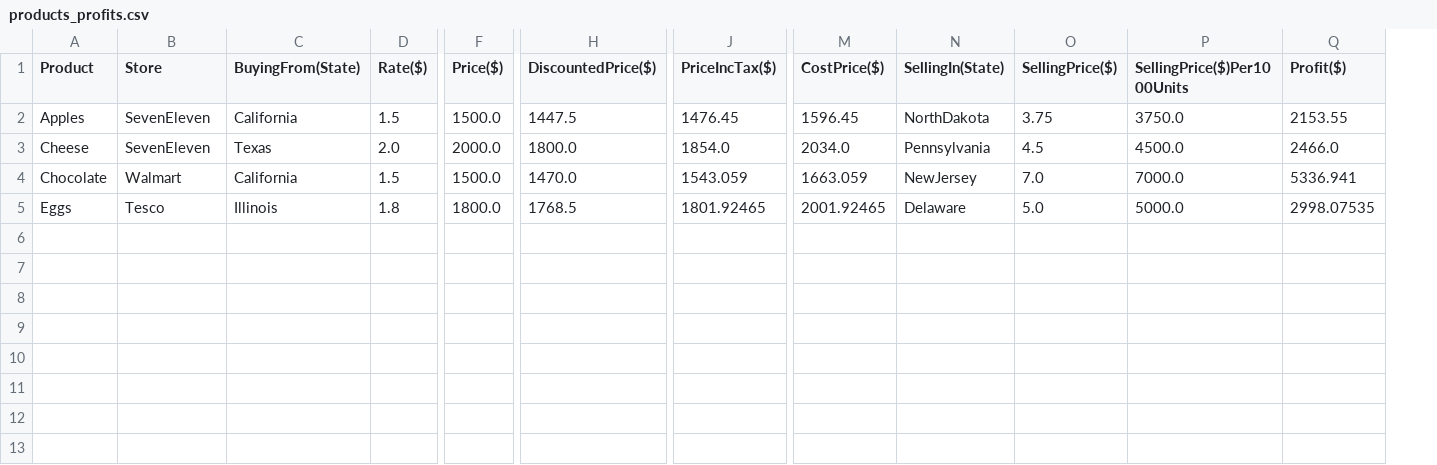
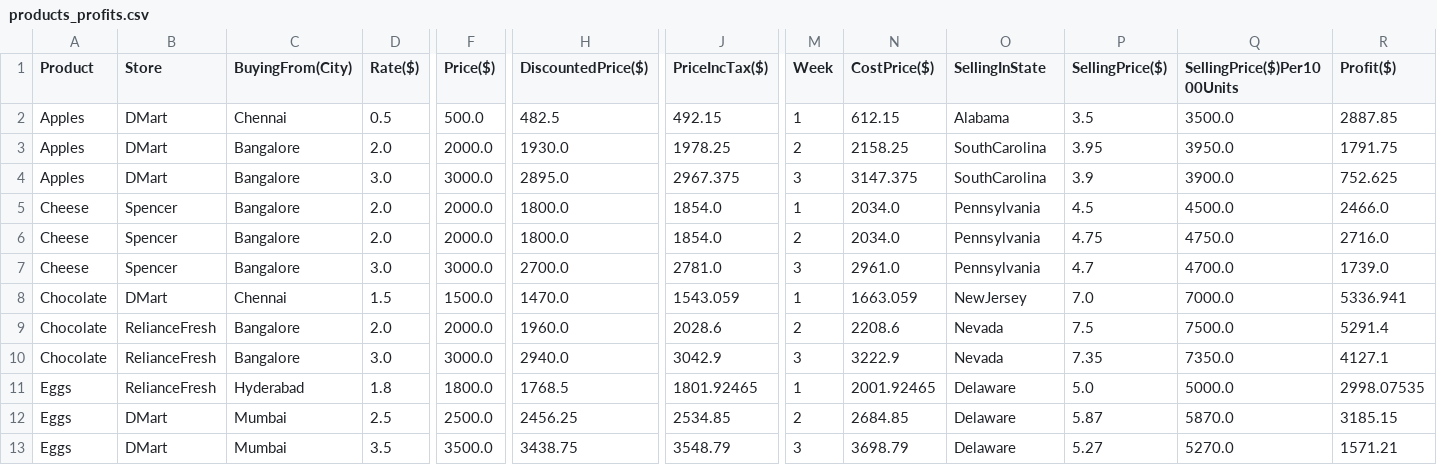
Before and after one commit to arjunmanikandan/supermarket-analytics, a CSV file: products_profits.csv, drawn as a sheet; only a part is shown, gaps mark what is left out; removed rows and columns are numbered as before the commit, all else as after; rows hold the shown columns only; the diff names each change by its address in the sheet, - before the commit and + after, or states it on an @@ line.

```diff
--- a/products_profits.csv
+++ b/products_profits.csv
-column C (BuyingFrom(State)), rows 2-5: California | Texas | California | Illinois
+column C (BuyingFrom(City)), row 2: Chennai; row 5: Bangalore; row 8: Chennai; row 11: Hyderabad
+column M (Week), row 2: 1; row 5: 1; row 8: 1; row 11: 1
-O1: SellingIn(State)
+O1: SellingInState
-B2 (Store): SevenEleven
+B2 (Store): DMart
-D2 (Rate($)): 1.5
+D2 (Rate($)): 0.5
-F2 (Price($)): 1500.0
+F2 (Price($)): 500.0
-H2 (DiscountedPrice($)): 1447.5
+H2 (DiscountedPrice($)): 482.5
-J2 (PriceIncTax($)): 1476.45
+J2 (PriceIncTax($)): 492.15
-N2 (CostPrice($)): 1596.45
+N2 (CostPrice($)): 612.15
-O2 (SellingInState): NorthDakota
+O2 (SellingInState): Alabama
-P2 (SellingPrice($)): 3.75
+P2 (SellingPrice($)): 3.5
-Q2 (SellingPrice($)Per1000Units): 3750.0
+Q2 (SellingPrice($)Per1000Units): 3500.0
-R2 (Profit($)): 2153.55
+R2 (Profit($)): 2887.85
+row 3: Apples | DMart | Bangalore | 2.0 | 2000.0 | 1930.0 | 1978.25 | 2 | 2158.25 | SouthCarolina | 3.95 | 3950.0 | 1791.75
+row 4: Apples | DMart | Bangalore | 3.0 | 3000.0 | 2895.0 | 2967.375 | 3 | 3147.375 | SouthCarolina | 3.9 | 3900.0 | 752.625
-B5 (Store): SevenEleven
+B5 (Store): Spencer
+row 6: Cheese | Spencer | Bangalore | 2.0 | 2000.0 | 1800.0 | 1854.0 | 2 | 2034.0 | Pennsylvania | 4.75 | 4750.0 | 2716.0
+row 7: Cheese | Spencer | Bangalore | 3.0 | 3000.0 | 2700.0 | 2781.0 | 3 | 2961.0 | Pennsylvania | 4.7 | 4700.0 | 1739.0
-B8 (Store): Walmart
+B8 (Store): DMart
+row 9: Chocolate | RelianceFresh | Bangalore | 2.0 | 2000.0 | 1960.0 | 2028.6 | 2 | 2208.6 | Nevada | 7.5 | 7500.0 | 5291.4
+row 10: Chocolate | RelianceFresh | Bangalore | 3.0 | 3000.0 | 2940.0 | 3042.9 | 3 | 3222.9 | Nevada | 7.35 | 7350.0 | 4127.1
-B11 (Store): Tesco
+B11 (Store): RelianceFresh
+row 12: Eggs | DMart | Mumbai | 2.5 | 2500.0 | 2456.25 | 2534.85 | 2 | 2684.85 | Delaware | 5.87 | 5870.0 | 3185.15
+row 13: Eggs | DMart | Mumbai | 3.5 | 3500.0 | 3438.75 | 3548.79 | 3 | 3698.79 | Delaware | 5.27 | 5270.0 | 1571.21
```
Also changed, not shown: buying_prices.csv, selling_prices.csv, 3 other files.
